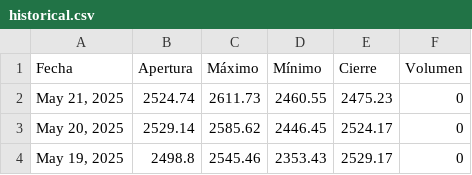
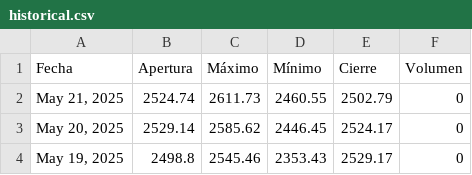
Before and after one commit to jimymora25/Tarea_2_Proyecto_Integrado_V, a CSV file: src/proyecto/static/data/historical.csv, drawn as a sheet; only a part is shown.

```diff
--- a/src/proyecto/static/data/historical.csv
+++ b/src/proyecto/static/data/historical.csv
@@ -1,3 +1,3 @@
 Fecha,Apertura,Máximo,Mínimo,Cierre,Volumen
-"May 21, 2025",2524.74,2611.73,2460.55,2475.23,0
+"May 21, 2025",2524.74,2611.73,2460.55,2502.79,0
 "May 20, 2025",2529.14,2585.62,2446.45,2524.17,0
```
Also changed, not shown: 6 other files.
